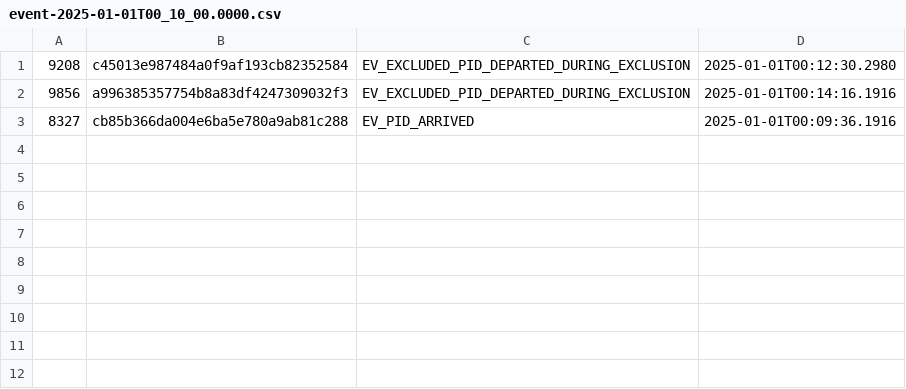
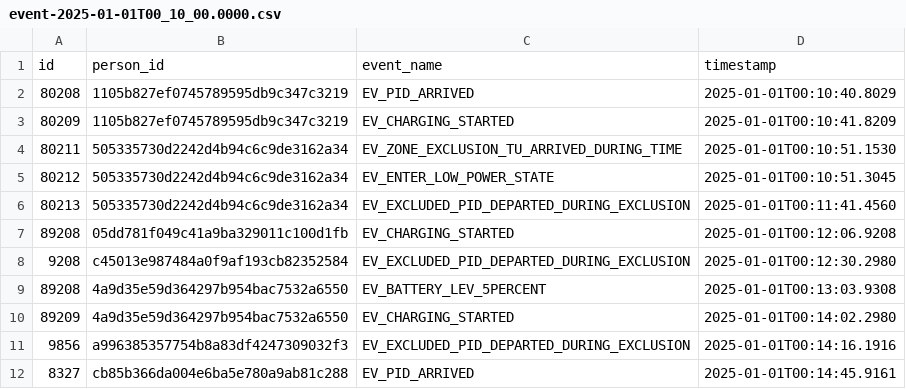
Before and after one commit to ministryofjustice/hmpps-e-surveillance-data, a CSV file: toy/event-2025-01-01T00_10_00.0000.csv, drawn as a sheet.

```diff
--- a/toy/event-2025-01-01T00_10_00.0000.csv
+++ b/toy/event-2025-01-01T00_10_00.0000.csv
@@ -1,3 +1,12 @@
+id,person_id,event_name,timestamp
+80208,1105b827ef0745789595db9c347c3219,EV_PID_ARRIVED,2025-01-01T00:10:40.8029
+80209,1105b827ef0745789595db9c347c3219,EV_CHARGING_STARTED,2025-01-01T00:10:41.8209
+80211,505335730d2242d4b94c6c9de3162a34,EV_ZONE_EXCLUSION_TU_ARRIVED_DURING_TIME,2025-01-01T00:10:51.1530
+80212,505335730d2242d4b94c6c9de3162a34,EV_ENTER_LOW_POWER_STATE,2025-01-01T00:10:51.3045
+80213,505335730d2242d4b94c6c9de3162a34,EV_EXCLUDED_PID_DEPARTED_DURING_EXCLUSION,2025-01-01T00:11:41.4560
+89208,05dd781f049c41a9ba329011c100d1fb,EV_CHARGING_STARTED,2025-01-01T00:12:06.9208
 9208,c45013e987484a0f9af193cb82352584,EV_EXCLUDED_PID_DEPARTED_DURING_EXCLUSION,2025-01-01T00:12:30.2980
+89208,4a9d35e59d364297b954bac7532a6550,EV_BATTERY_LEV_5PERCENT,2025-01-01T00:13:03.9308
+89209,4a9d35e59d364297b954bac7532a6550,EV_CHARGING_STARTED,2025-01-01T00:14:02.2980
 9856,a996385357754b8a83df4247309032f3,EV_EXCLUDED_PID_DEPARTED_DURING_EXCLUSION,2025-01-01T00:14:16.1916
-8327,cb85b366da004e6ba5e780a9ab81c288,EV_PID_ARRIVED,2025-01-01T00:09:36.1916
+8327,cb85b366da004e6ba5e780a9ab81c288,EV_PID_ARRIVED,2025-01-01T00:14:45.9161
```
Also changed, not shown: toy/TESTDETAILS.csv, toy/event-2025-01-01T00_00_00.0000.csv, 5 other files.
